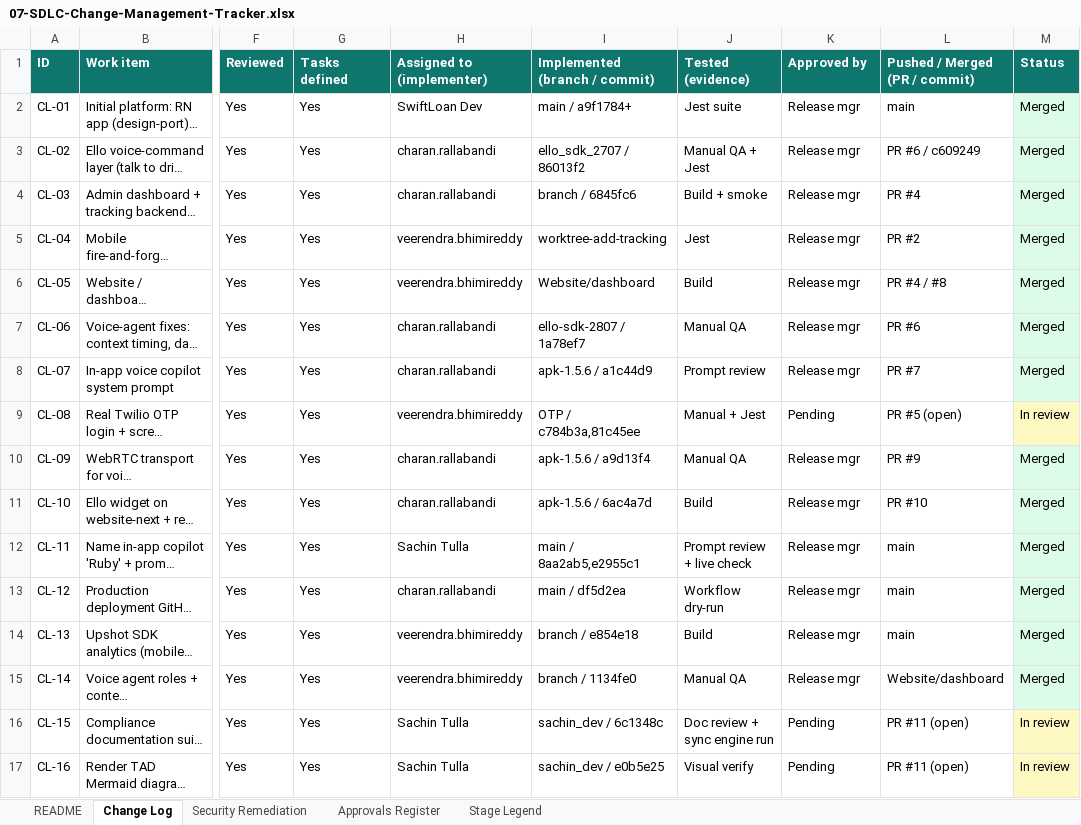
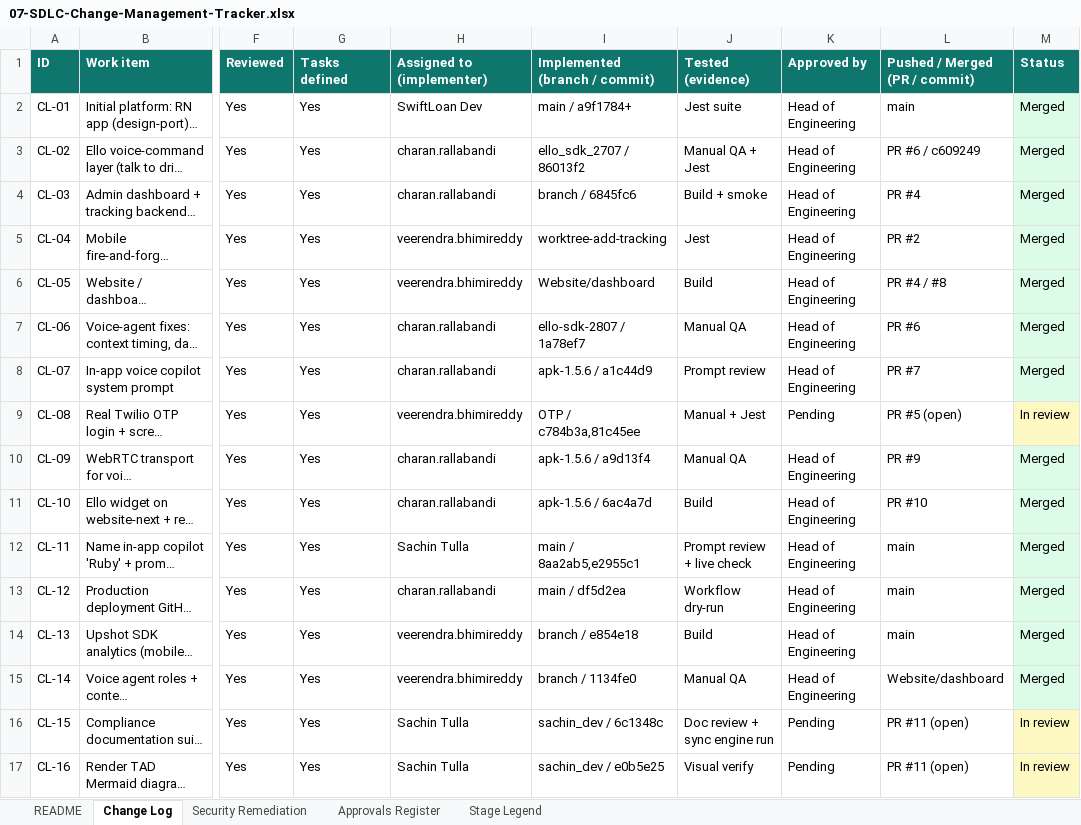
Before and after one commit to sachintulla/SwiftLoan-Platform, an Excel workbook: docs/compliance/07-SDLC-Change-Management-Tracker.xlsx, sheet Change Log, drawn as a sheet; only a part is shown, gaps mark what is left out; long unchanged cells end in …; values as stored, in another font and other column widths than the file's, no borders; the diff names each change by its address in the sheet, - before the commit and + after, or states it on an @@ line.

```diff
--- a/docs/compliance/07-SDLC-Change-Management-Tracker.xlsx (sheet Change Log)
+++ b/docs/compliance/07-SDLC-Change-Management-Tracker.xlsx (sheet Change Log)
-K2:K8 (Approved by): Release mgr
+K2:K8 (Approved by): Head of Engineering
-K10:K15 (Approved by): Release mgr
+K10:K15 (Approved by): Head of Engineering
```
Also changed, not shown: sheet Approvals Register, sheet README, docs/compliance/05-Statement-of-Applicability.xlsx, docs/compliance/06-Compliance-Evidence-Pack-and-Claims-Matrix.xlsx, 16 other files.
